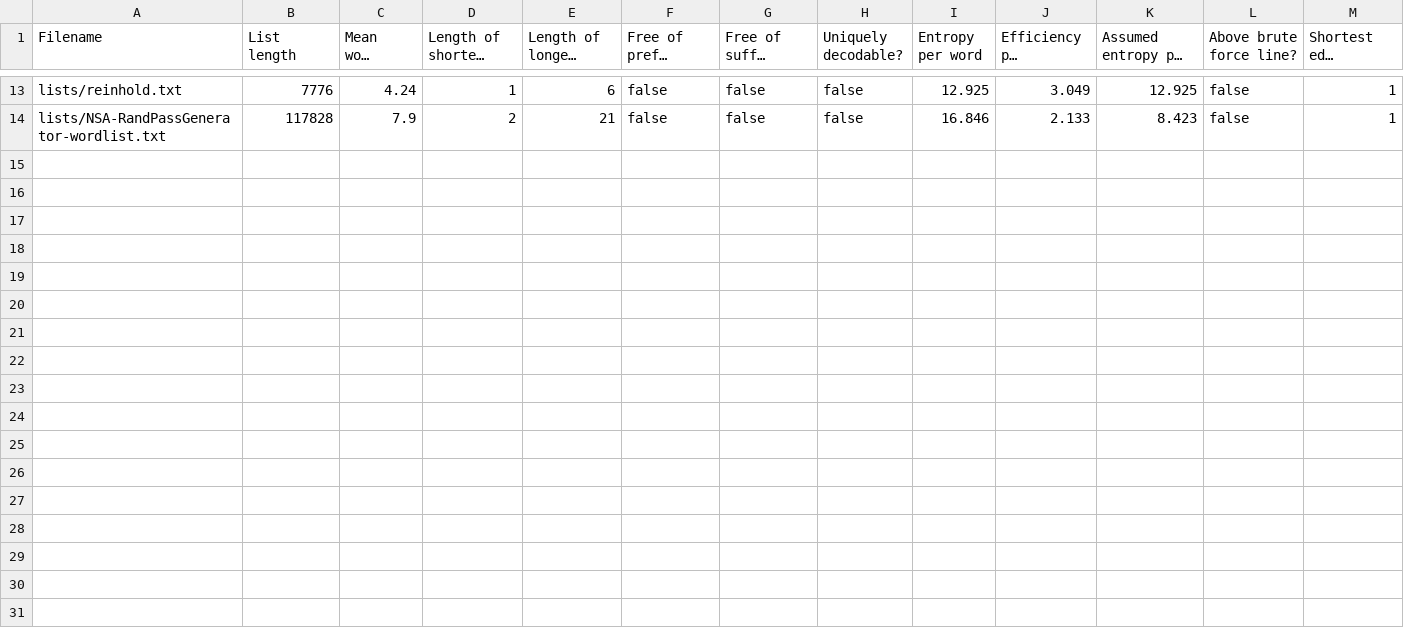
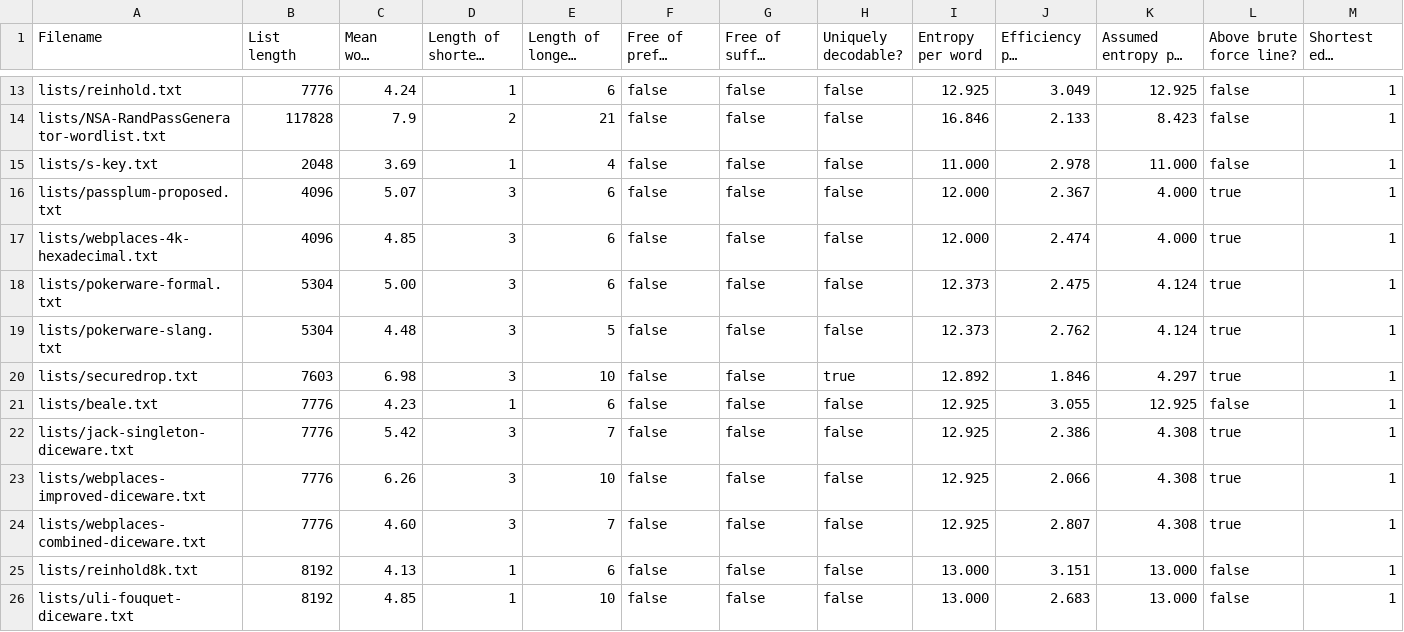
Before and after one commit to sts10/wordlist-information, a CSV file: wordlist-stats-level-4.csv, drawn as a sheet; only a part is shown, gaps mark what is left out; long unchanged cells end in …; rows hold the shown columns only; the diff names each change by its address in the sheet, - before the commit and + after, or states it on an @@ line.

Commit message:
adds a lot of lists to level 4 csv

```diff
--- a/wordlist-stats-level-4.csv
+++ b/wordlist-stats-level-4.csv
+row 15: lists/s-key.txt | 2048 | 3.69 | 1 | 4 | false | false | false | 11.000 | 2.978 | 11.000 | false | 1
+row 16: lists/passplum-proposed.txt | 4096 | 5.07 | 3 | 6 | false | false | false | 12.000 | 2.367 | 4.000 | true | 1
+row 17: lists/webplaces-4k-hexadecimal.txt | 4096 | 4.85 | 3 | 6 | false | false | false | 12.000 | 2.474 | 4.000 | true | 1
+row 18: lists/pokerware-formal.txt | 5304 | 5.00 | 3 | 6 | false | false | false | 12.373 | 2.475 | 4.124 | true | 1
+row 19: lists/pokerware-slang.txt | 5304 | 4.48 | 3 | 5 | false | false | false | 12.373 | 2.762 | 4.124 | true | 1
+row 20: lists/securedrop.txt | 7603 | 6.98 | 3 | 10 | false | false | true | 12.892 | 1.846 | 4.297 | true | 1
+row 21: lists/beale.txt | 7776 | 4.23 | 1 | 6 | false | false | false | 12.925 | 3.055 | 12.925 | false | 1
+row 22: lists/jack-singleton-diceware.txt | 7776 | 5.42 | 3 | 7 | false | false | false | 12.925 | 2.386 | 4.308 | true | 1
+row 23: lists/webplaces-improved-diceware.txt | 7776 | 6.26 | 3 | 10 | false | false | false | 12.925 | 2.066 | 4.308 | true | 1
+row 24: lists/webplaces-combined-diceware.txt | 7776 | 4.60 | 3 | 7 | false | false | false | 12.925 | 2.807 | 4.308 | true | 1
+row 25: lists/reinhold8k.txt | 8192 | 4.13 | 1 | 6 | false | false | false | 13.000 | 3.151 | 13.000 | false | 1
+row 26: lists/uli-fouquet-diceware.txt | 8192 | 4.85 | 1 | 10 | false | false | false | 13.000 | 2.683 | 13.000 | false | 1
```
Also changed, not shown: 12 other files.
